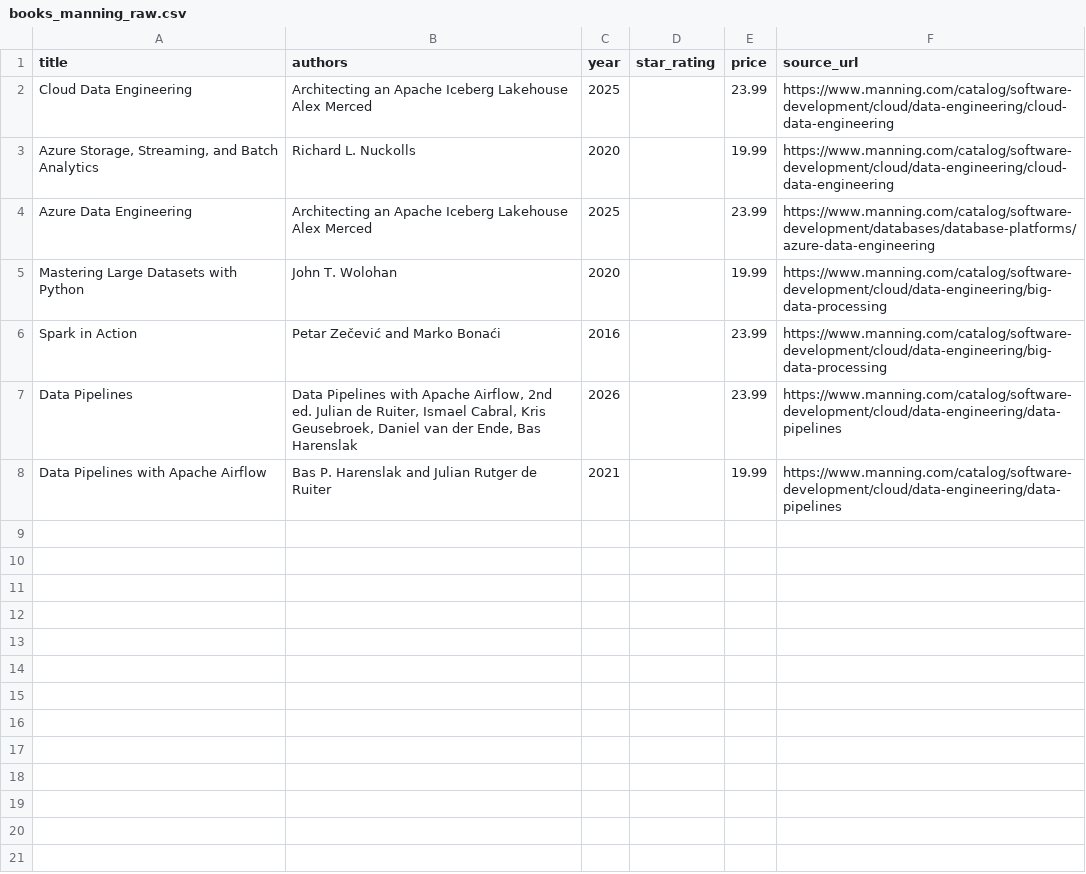
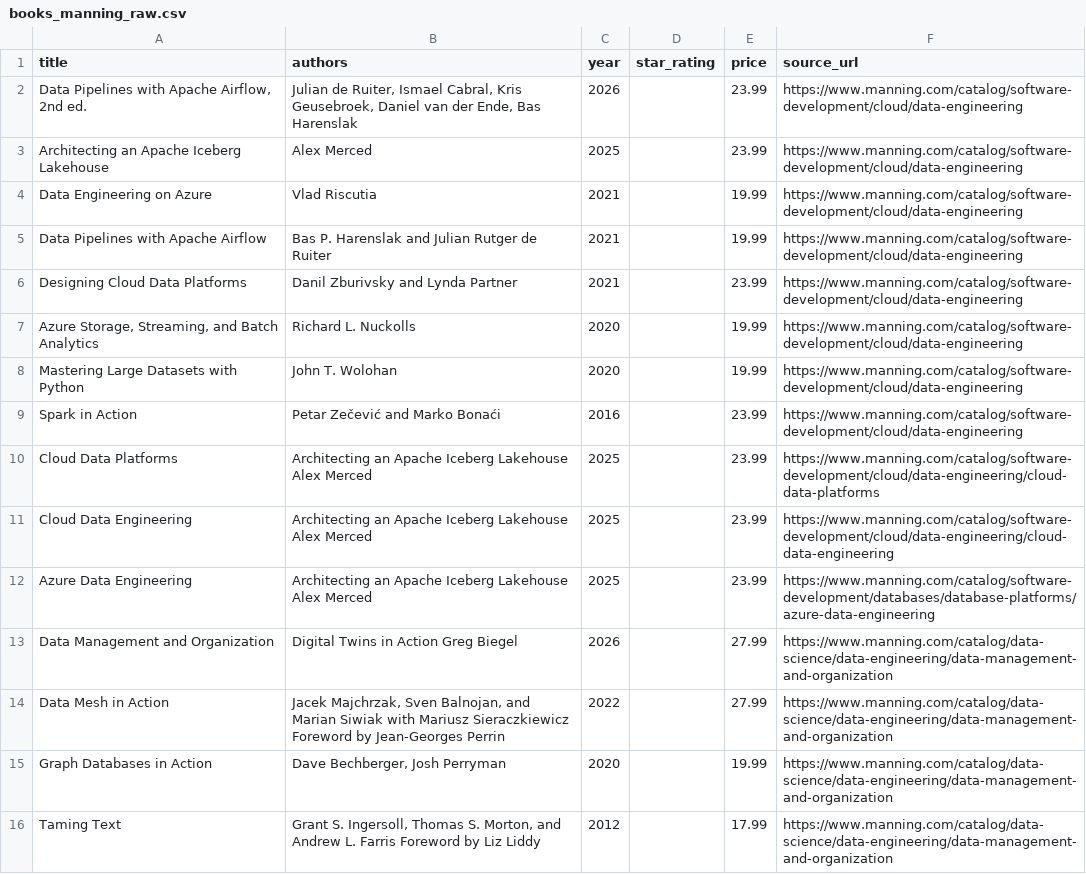
Before and after one commit to AlexAutumns/web-scraping_MySQL_NiFi_MongoDB, a CSV file: data/raw/books_manning_raw.csv, drawn as a sheet.

Commit message:
added more sources for task1; made import options for task 2

```diff
--- a/data/raw/books_manning_raw.csv
+++ b/data/raw/books_manning_raw.csv
@@ -1,8 +1,16 @@
 title,authors,year,star_rating,price,source_url
+"Data Pipelines with Apache Airflow, 2nd ed.","Julian de Ruiter, Ismael Cabral, Kris Geusebroek, Daniel van der Ende, Bas Harenslak",2026,,23.99,https://www.manning.com/catalog/software-development/cloud/data-engineering
+Architecting an Apache Iceberg Lakehouse,Alex Merced,2025,,23.99,https://www.manning.com/catalog/software-development/cloud/data-engineering
+Data Engineering on Azure,Vlad Riscutia,2021,,19.99,https://www.manning.com/catalog/software-development/cloud/data-engineering
+Data Pipelines with Apache Airflow,Bas P. Harenslak and Julian Rutger de Ruiter,2021,,19.99,https://www.manning.com/catalog/software-development/cloud/data-engineering
+Designing Cloud Data Platforms,Danil Zburivsky and Lynda Partner,2021,,23.99,https://www.manning.com/catalog/software-development/cloud/data-engineering
+"Azure Storage, Streaming, and Batch Analytics",Richard L. Nuckolls,2020,,19.99,https://www.manning.com/catalog/software-development/cloud/data-engineering
+Mastering Large Datasets with Python,John T. Wolohan,2020,,19.99,https://www.manning.com/catalog/software-development/cloud/data-engineering
+Spark in Action,Petar Zečević and  Marko Bonaći,2016,,23.99,https://www.manning.com/catalog/software-development/cloud/data-engineering
+Cloud Data Platforms,Architecting an Apache Iceberg Lakehouse Alex Merced,2025,,23.99,https://www.manning.com/catalog/software-development/cloud/data-engineering/cloud-data-platforms
 Cloud Data Engineering,Architecting an Apache Iceberg Lakehouse Alex Merced,2025,,23.99,https://www.manning.com/catalog/software-development/cloud/data-engineering/cloud-data-engineering
-"Azure Storage, Streaming, and Batch Analytics",Richard L. Nuckolls,2020,,19.99,https://www.manning.com/catalog/software-development/cloud/data-engineering/cloud-data-engineering
 Azure Data Engineering,Architecting an Apache Iceberg Lakehouse Alex Merced,2025,,23.99,https://www.manning.com/catalog/software-development/databases/database-platforms/azure-data-engineering
-Mastering Large Datasets with Python,John T. Wolohan,2020,,19.99,https://www.manning.com/catalog/software-development/cloud/data-engineering/big-data-processing
-Spark in Action,Petar Zečević and  Marko Bonaći,2016,,23.99,https://www.manning.com/catalog/software-development/cloud/data-engineering/big-data-processing
-Data Pipelines,"Data Pipelines with Apache Airflow, 2nd ed. Julian de Ruiter, Ismael Cabral, Kris Geusebroek, Daniel van der Ende, Bas Harenslak",2026,,23.99,https://www.manning.com/catalog/software-development/cloud/data-engineering/data-pipelines
-Data Pipelines with Apache Airflow,Bas P. Harenslak and Julian Rutger de Ruiter,2021,,19.99,https://www.manning.com/catalog/software-development/cloud/data-engineering/data-pipelines
+Data Management and Organization,Digital Twins in Action Greg Biegel,2026,,27.99,https://www.manning.com/catalog/data-science/data-engineering/data-management-and-organization
+Data Mesh in Action,"Jacek Majchrzak, Sven Balnojan, and Marian Siwiak with Mariusz Sieraczkiewicz Foreword by Jean-Georges Perrin",2022,,27.99,https://www.manning.com/catalog/data-science/data-engineering/data-management-and-organization
+Graph Databases in Action,"Dave Bechberger, Josh Perryman",2020,,19.99,https://www.manning.com/catalog/data-science/data-engineering/data-management-and-organization
+Taming Text,"Grant S. Ingersoll, Thomas S. Morton, and Andrew L. Farris Foreword by Liz Liddy",2012,,17.99,https://www.manning.com/catalog/data-science/data-engineering/data-management-and-organization
```
Also changed, not shown: 4 other files.
